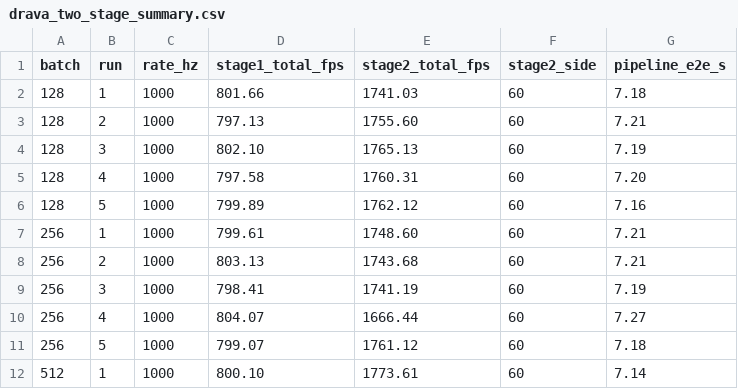
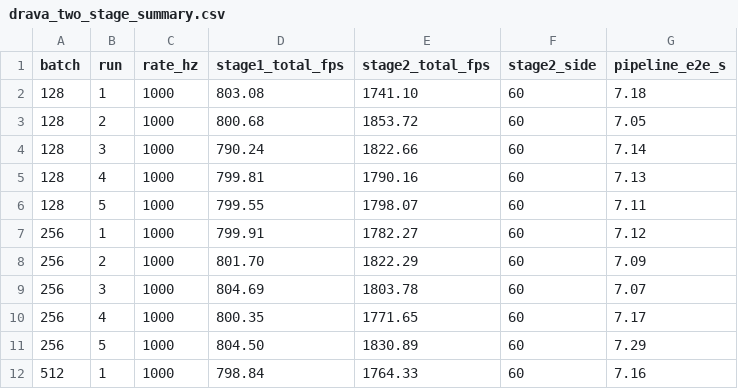
Before and after one commit to anlsys/drava, a CSV file: experiments/figures/pvapy_drava_comparison/drava_two_stage_summary.csv, drawn as a sheet; only a part is shown; the diff covers the shown part only.

Commit message:
Two-stage: real Drava data, 1kHz+2kHz, 30/30 complete

```diff
--- a/experiments/figures/pvapy_drava_comparison/drava_two_stage_summary.csv
+++ b/experiments/figures/pvapy_drava_comparison/drava_two_stage_summary.csv
@@ -1,12 +1,12 @@
 batch,run,rate_hz,stage1_total_fps,stage2_total_fps,stage2_side,pipeline_e2e_s
-128,1,1000,801.66,1741.03,60,7.18
-128,2,1000,797.13,1755.60,60,7.21
-128,3,1000,802.10,1765.13,60,7.19
-128,4,1000,797.58,1760.31,60,7.20
-128,5,1000,799.89,1762.12,60,7.16
-256,1,1000,799.61,1748.60,60,7.21
-256,2,1000,803.13,1743.68,60,7.21
-256,3,1000,798.41,1741.19,60,7.19
-256,4,1000,804.07,1666.44,60,7.27
-256,5,1000,799.07,1761.12,60,7.18
-512,1,1000,800.10,1773.61,60,7.14
+128,1,1000,803.08,1741.10,60,7.18
+128,2,1000,800.68,1853.72,60,7.05
+128,3,1000,790.24,1822.66,60,7.14
+128,4,1000,799.81,1790.16,60,7.13
+128,5,1000,799.55,1798.07,60,7.11
+256,1,1000,799.91,1782.27,60,7.12
+256,2,1000,801.70,1822.29,60,7.09
+256,3,1000,804.69,1803.78,60,7.07
+256,4,1000,800.35,1771.65,60,7.17
+256,5,1000,804.50,1830.89,60,7.29
+512,1,1000,798.84,1764.33,60,7.16
```
Also changed, not shown: 15 added rows and 12 edited cells elsewhere in this file.
